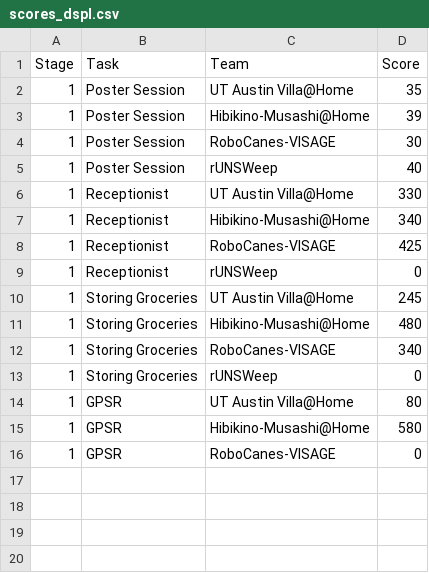
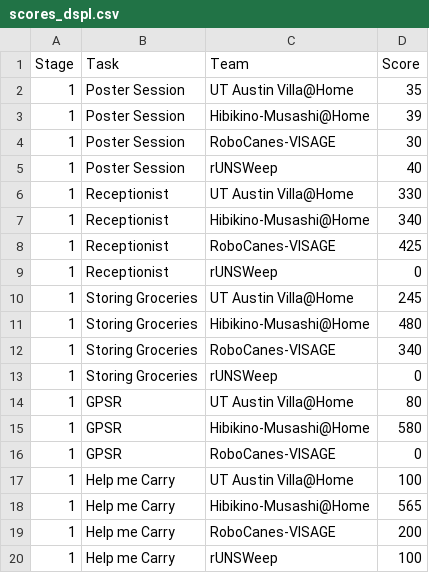
Before and after one commit to RoboCupAtHome/Salvador2025, a CSV file: scores_dspl.csv, drawn as a sheet.

```diff
--- a/scores_dspl.csv
+++ b/scores_dspl.csv
@@ -16 +16,5 @@ Stage,Task,Team,Score
 1,GPSR,RoboCanes-VISAGE,0
+1,Help me Carry,UT Austin Villa@Home,100
+1,Help me Carry,Hibikino-Musashi@Home,565
+1,Help me Carry,RoboCanes-VISAGE,200
+1,Help me Carry,rUNSWeep,100
```
Also changed, not shown: scores_opl.csv, 3 other files.
